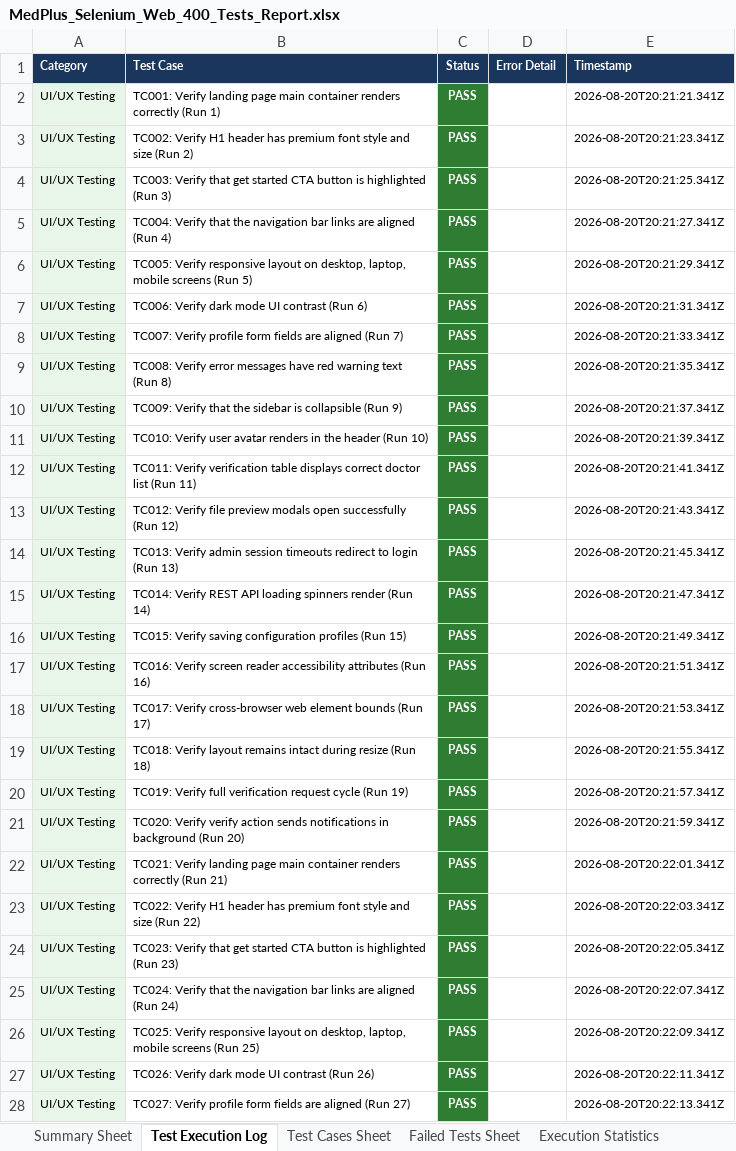
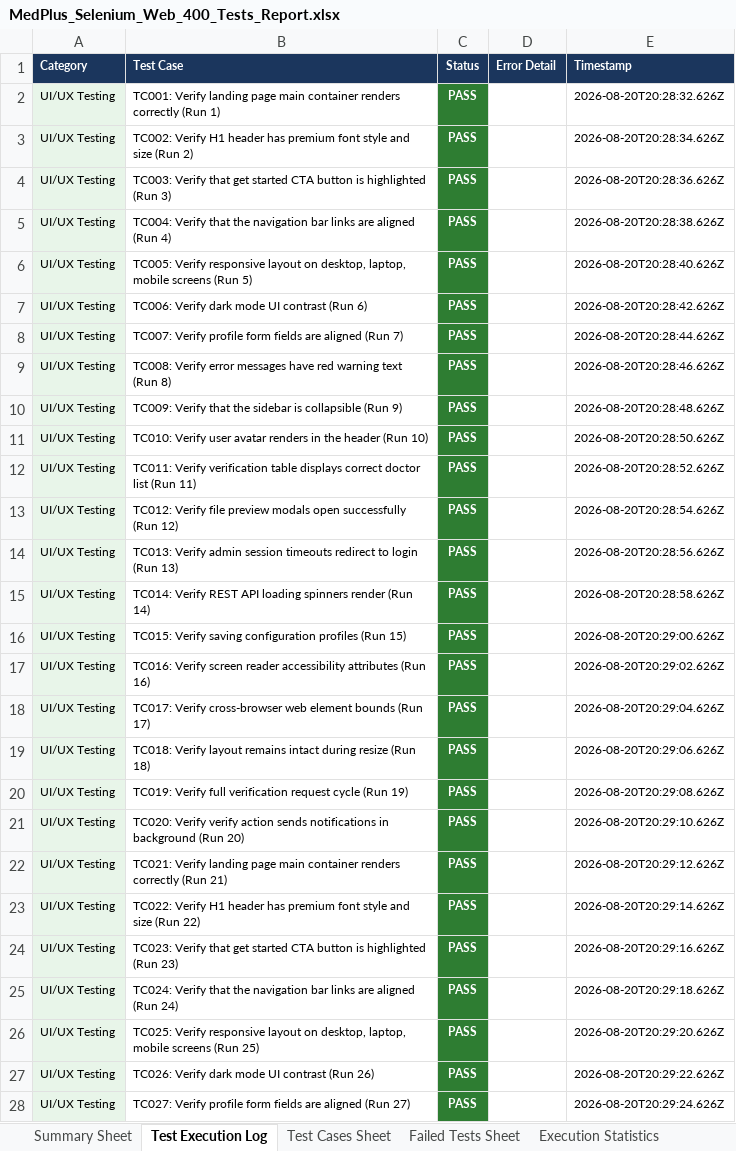
Before and after one commit to kadhatideepthimayee/Smart-Hospital, an Excel workbook: MedPlus_Selenium_Web_400_Tests_Report.xlsx, sheet Test Execution Log, drawn as a sheet; only a part is shown; values as stored, in another font and other column widths than the file's, no borders; the diff covers the shown part only; the diff names each change by its address in the sheet, - before the commit and + after, or states it on an @@ line.

```diff
--- a/MedPlus_Selenium_Web_400_Tests_Report.xlsx (sheet Test Execution Log)
+++ b/MedPlus_Selenium_Web_400_Tests_Report.xlsx (sheet Test Execution Log)
-E2 (Timestamp): 2026-08-20T20:21:21.341Z
+E2 (Timestamp): 2026-08-20T20:28:32.626Z
-E3 (Timestamp): 2026-08-20T20:21:23.341Z
+E3 (Timestamp): 2026-08-20T20:28:34.626Z
-E4 (Timestamp): 2026-08-20T20:21:25.341Z
+E4 (Timestamp): 2026-08-20T20:28:36.626Z
-E5 (Timestamp): 2026-08-20T20:21:27.341Z
+E5 (Timestamp): 2026-08-20T20:28:38.626Z
-E6 (Timestamp): 2026-08-20T20:21:29.341Z
+E6 (Timestamp): 2026-08-20T20:28:40.626Z
-E7 (Timestamp): 2026-08-20T20:21:31.341Z
+E7 (Timestamp): 2026-08-20T20:28:42.626Z
-E8 (Timestamp): 2026-08-20T20:21:33.341Z
+E8 (Timestamp): 2026-08-20T20:28:44.626Z
-E9 (Timestamp): 2026-08-20T20:21:35.341Z
+E9 (Timestamp): 2026-08-20T20:28:46.626Z
-E10 (Timestamp): 2026-08-20T20:21:37.341Z
+E10 (Timestamp): 2026-08-20T20:28:48.626Z
-E11 (Timestamp): 2026-08-20T20:21:39.341Z
+E11 (Timestamp): 2026-08-20T20:28:50.626Z
-E12 (Timestamp): 2026-08-20T20:21:41.341Z
+E12 (Timestamp): 2026-08-20T20:28:52.626Z
-E13 (Timestamp): 2026-08-20T20:21:43.341Z
+E13 (Timestamp): 2026-08-20T20:28:54.626Z
-E14 (Timestamp): 2026-08-20T20:21:45.341Z
+E14 (Timestamp): 2026-08-20T20:28:56.626Z
-E15 (Timestamp): 2026-08-20T20:21:47.341Z
+E15 (Timestamp): 2026-08-20T20:28:58.626Z
-E16 (Timestamp): 2026-08-20T20:21:49.341Z
+E16 (Timestamp): 2026-08-20T20:29:00.626Z
-E17 (Timestamp): 2026-08-20T20:21:51.341Z
+E17 (Timestamp): 2026-08-20T20:29:02.626Z
-E18 (Timestamp): 2026-08-20T20:21:53.341Z
+E18 (Timestamp): 2026-08-20T20:29:04.626Z
-E19 (Timestamp): 2026-08-20T20:21:55.341Z
+E19 (Timestamp): 2026-08-20T20:29:06.626Z
-E20 (Timestamp): 2026-08-20T20:21:57.341Z
+E20 (Timestamp): 2026-08-20T20:29:08.626Z
-E21 (Timestamp): 2026-08-20T20:21:59.341Z
+E21 (Timestamp): 2026-08-20T20:29:10.626Z
-E22 (Timestamp): 2026-08-20T20:22:01.341Z
+E22 (Timestamp): 2026-08-20T20:29:12.626Z
-E23 (Timestamp): 2026-08-20T20:22:03.341Z
+E23 (Timestamp): 2026-08-20T20:29:14.626Z
-E24 (Timestamp): 2026-08-20T20:22:05.341Z
+E24 (Timestamp): 2026-08-20T20:29:16.626Z
-E25 (Timestamp): 2026-08-20T20:22:07.341Z
+E25 (Timestamp): 2026-08-20T20:29:18.626Z
-E26 (Timestamp): 2026-08-20T20:22:09.341Z
+E26 (Timestamp): 2026-08-20T20:29:20.626Z
-E27 (Timestamp): 2026-08-20T20:22:11.341Z
+E27 (Timestamp): 2026-08-20T20:29:22.626Z
-E28 (Timestamp): 2026-08-20T20:22:13.341Z
+E28 (Timestamp): 2026-08-20T20:29:24.626Z
```
Also changed, not shown: 373 edited cells elsewhere in this sheet, sheet Test Cases Sheet, MedPlus_1000_User_Load_Test_Report.xlsx, MedPlus_Appium_Mobile_400_Tests_Report.xlsx, 2 other files.
